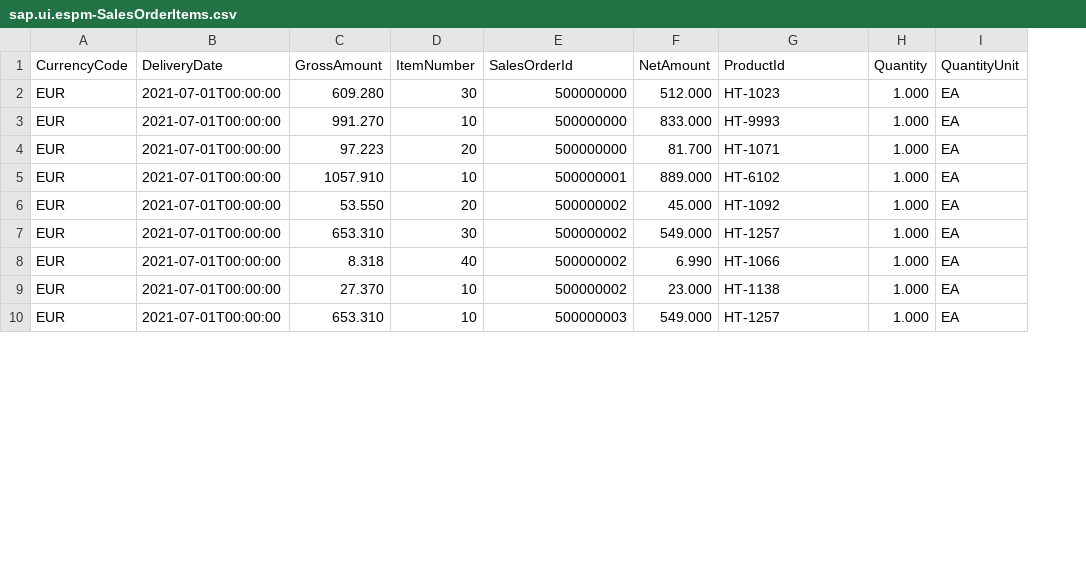
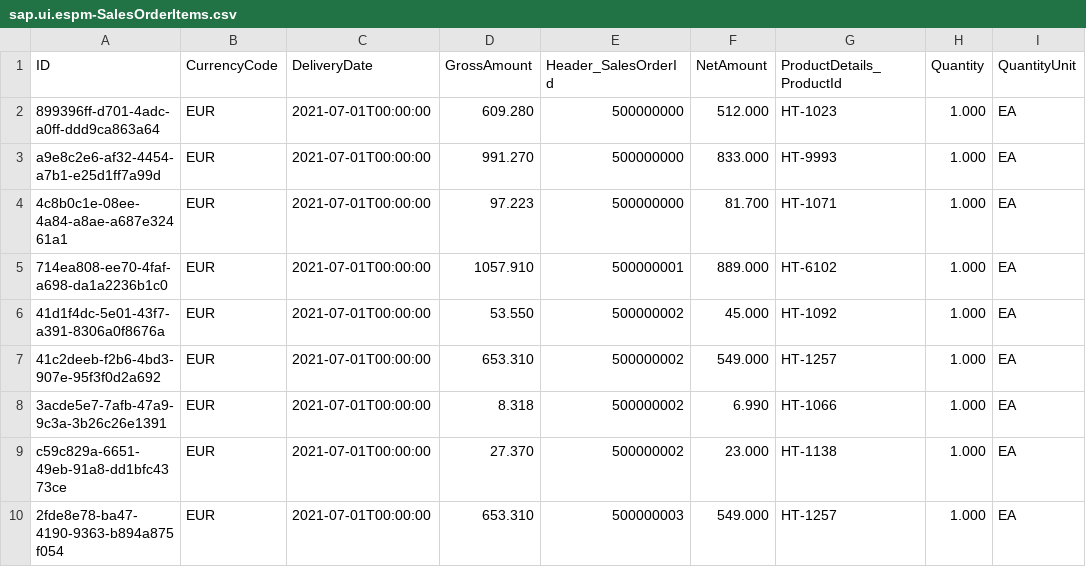
Before and after one commit to SAP-samples/btp-lcnc-espm, a CSV file: db/data/sap.ui.espm-SalesOrderItems.csv, drawn as a sheet; only a part is shown; removed rows and columns are numbered as before the commit, all else as after; the diff names each change by its address in the sheet, - before the commit and + after, or states it on an @@ line.

```diff
--- a/db/data/sap.ui.espm-SalesOrderItems.csv
+++ b/db/data/sap.ui.espm-SalesOrderItems.csv
+column A (ID), rows 2-10: 899396ff-d701-4adc-a0ff-ddd9ca863a64 | a9e8c2e6-af32-4454-a7b1-e25d1ff7a99d | 4c8b0c1e-08ee-4a84-a8ae-a687e32461a1 | 714ea808-ee70-4faf-a698-da1a2236b1c0 | 41d1f4dc-5e01-43f7-a391-8306a0f8676a | 41c2deeb-f2b6-4bd3-907e-95f3f0d2a692 | 3acde5e7-7afb-47a9-9c3a-3b26c26e1391 | c59c829a-6651-49eb-91a8-dd1bfc4373ce | 2fde8e78-ba47-4190-9363-b894a875f054
-column D (ItemNumber), rows 2-10: 30 | 10 | 20 | 10 | 20 | 30 | 40 | 10 | 10
-E1: SalesOrderId
+E1: Header_SalesOrderId
-G1: ProductId
+G1: ProductDetails_ProductId
```
Also changed, not shown: db/data/sap.ui.espm-Products.csv, db/data/sap.ui.espm-PurchaseOrderHeaders.csv, 30 other files.
